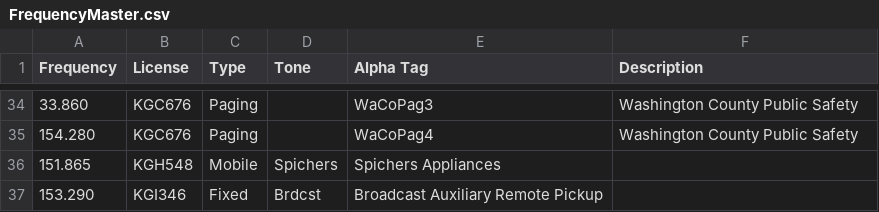
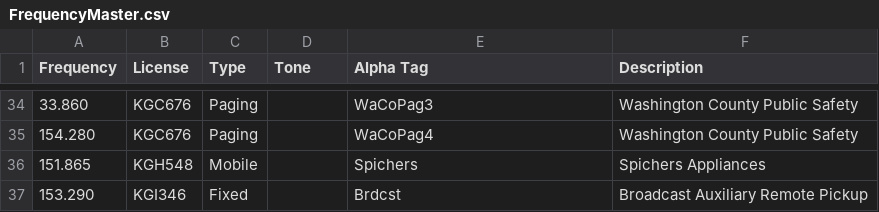
Before and after one commit to kenbuckler/washcomd-rf, a CSV file: Maryland/WashCo/FrequencyMaster.csv, drawn as a sheet; only a part is shown, gaps mark what is left out.

Commit message:
Update FrequencyMaster.csv

```diff
--- a/Maryland/WashCo/FrequencyMaster.csv
+++ b/Maryland/WashCo/FrequencyMaster.csv
@@ -35,3 +35,3 @@ Frequency,License,Type,Tone,Alpha Tag,Description
 154.280,KGC676,Paging,,WaCoPag4,Washington County Public Safety
-151.865,KGH548,Mobile,Spichers,Spichers Appliances
-153.290,KGI346,Fixed,Brdcst,Broadcast Auxiliary Remote Pickup
+151.865,KGH548,Mobile,,Spichers,Spichers Appliances
+153.290,KGI346,Fixed,,Brdcst,Broadcast Auxiliary Remote Pickup
```
